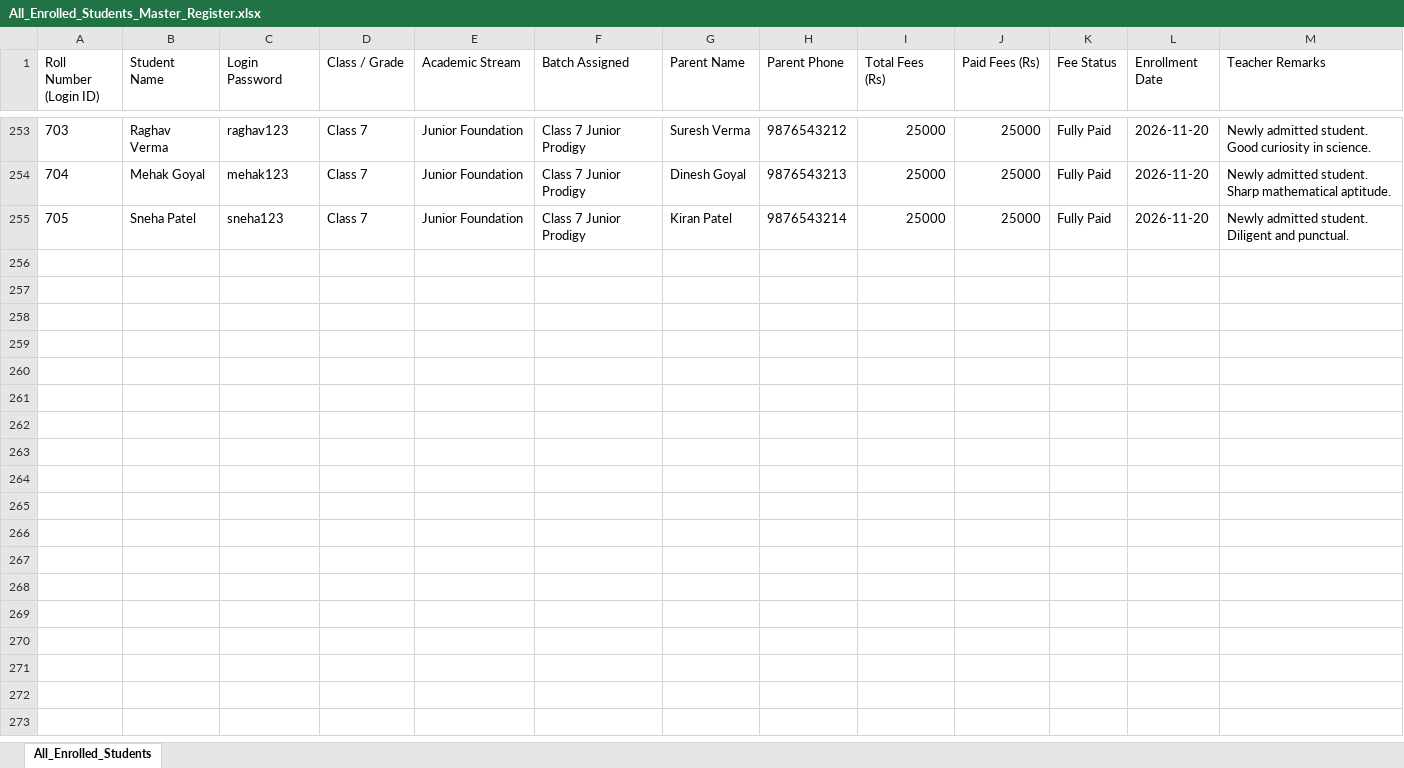
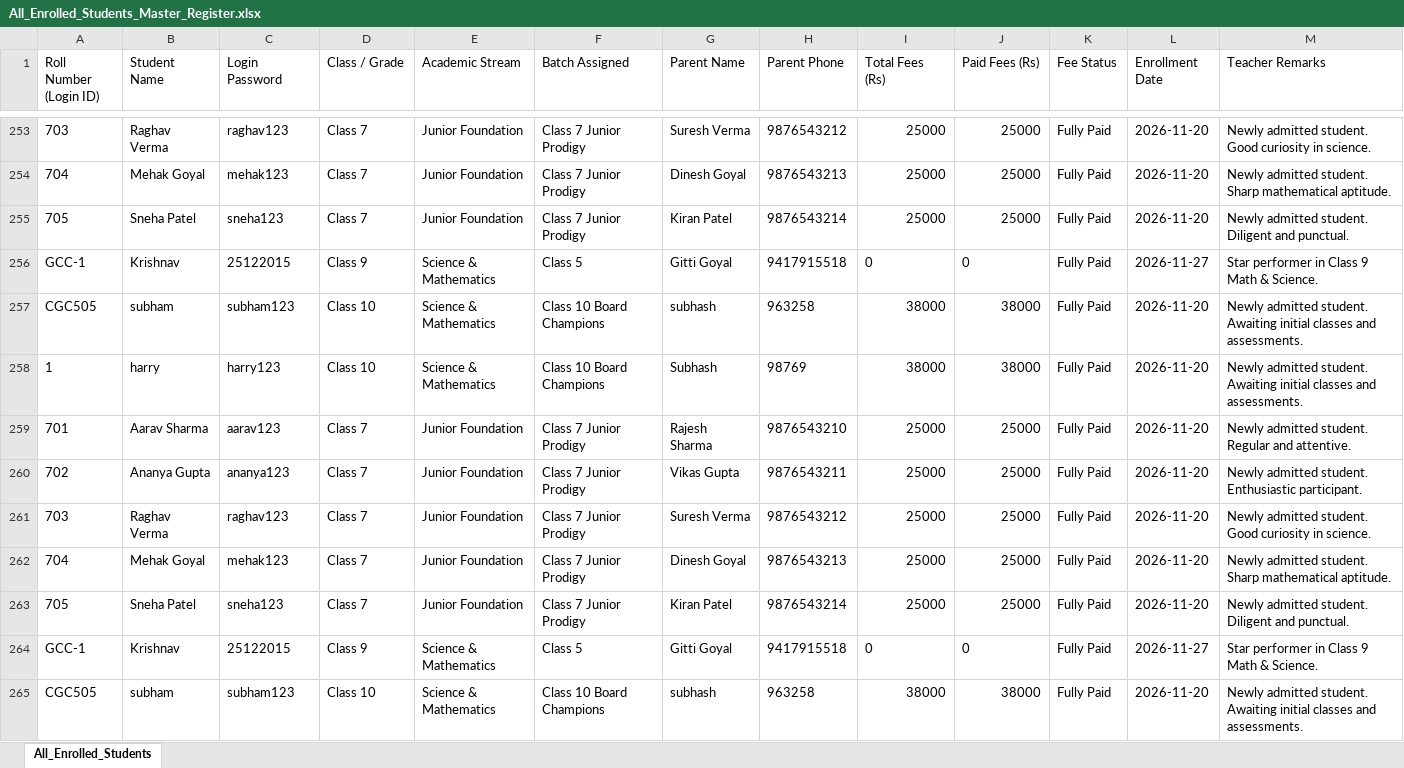
Before and after one commit to goyalharshit543-bit/goyalcoachingcenter, an Excel workbook: records/Enrolled_Students/All_Enrolled_Students_Master_Register.xlsx, sheet All_Enrolled_Students, drawn as a sheet; only a part is shown, gaps mark what is left out; values as stored, in another font and other column widths than the file's, no borders; the diff covers the shown part only; the diff names each change by its address in the sheet, - before the commit and + after, or states it on an @@ line.

```diff
--- a/records/Enrolled_Students/All_Enrolled_Students_Master_Register.xlsx (sheet All_Enrolled_Students)
+++ b/records/Enrolled_Students/All_Enrolled_Students_Master_Register.xlsx (sheet All_Enrolled_Students)
+row 256: GCC-1 | Krishnav | 25122015 | Class 9 | Science & Mathematics | Class 5 | Gitti Goyal | 9417915518 | 0 | 0 | Fully Paid | 2026-11-27 | Star performer in Class 9 Math & Science.
+row 257: CGC505 | subham | subham123 | Class 10 | Science & Mathematics | Class 10 Board Champions | subhash | 963258 | 38000 | 38000 | Fully Paid | 2026-11-20 | Newly admitted student. Awaiting initial classes and assessments.
+row 258: 1 | harry | harry123 | Class 10 | Science & Mathematics | Class 10 Board Champions | Subhash | 98769 | 38000 | 38000 | Fully Paid | 2026-11-20 | Newly admitted student. Awaiting initial classes and assessments.
+row 259: 701 | Aarav Sharma | aarav123 | Class 7 | Junior Foundation | Class 7 Junior Prodigy | Rajesh Sharma | 9876543210 | 25000 | 25000 | Fully Paid | 2026-11-20 | Newly admitted student. Regular and attentive.
+row 260: 702 | Ananya Gupta | ananya123 | Class 7 | Junior Foundation | Class 7 Junior Prodigy | Vikas Gupta | 9876543211 | 25000 | 25000 | Fully Paid | 2026-11-20 | Newly admitted student. Enthusiastic participant.
+row 261: 703 | Raghav Verma | raghav123 | Class 7 | Junior Foundation | Class 7 Junior Prodigy | Suresh Verma | 9876543212 | 25000 | 25000 | Fully Paid | 2026-11-20 | Newly admitted student. Good curiosity in science.
+row 262: 704 | Mehak Goyal | mehak123 | Class 7 | Junior Foundation | Class 7 Junior Prodigy | Dinesh Goyal | 9876543213 | 25000 | 25000 | Fully Paid | 2026-11-20 | Newly admitted student. Sharp mathematical aptitude.
+row 263: 705 | Sneha Patel | sneha123 | Class 7 | Junior Foundation | Class 7 Junior Prodigy | Kiran Patel | 9876543214 | 25000 | 25000 | Fully Paid | 2026-11-20 | Newly admitted student. Diligent and punctual.
+row 264: GCC-1 | Krishnav | 25122015 | Class 9 | Science & Mathematics | Class 5 | Gitti Goyal | 9417915518 | 0 | 0 | Fully Paid | 2026-11-27 | Star performer in Class 9 Math & Science.
+row 265: CGC505 | subham | subham123 | Class 10 | Science & Mathematics | Class 10 Board Champions | subhash | 963258 | 38000 | 38000 | Fully Paid | 2026-11-20 | Newly admitted student. Awaiting initial classes and assessments.
```
Also changed, not shown: 62 added rows elsewhere in this sheet, records/Enrolled_Students/Class_7th/Enrolled_Class_7th_Students.xlsx, records/GTSE_Talent_Search_Exam/Class_10th/GTSE_Class_10th_Registrations.xlsx, 33 other files.
